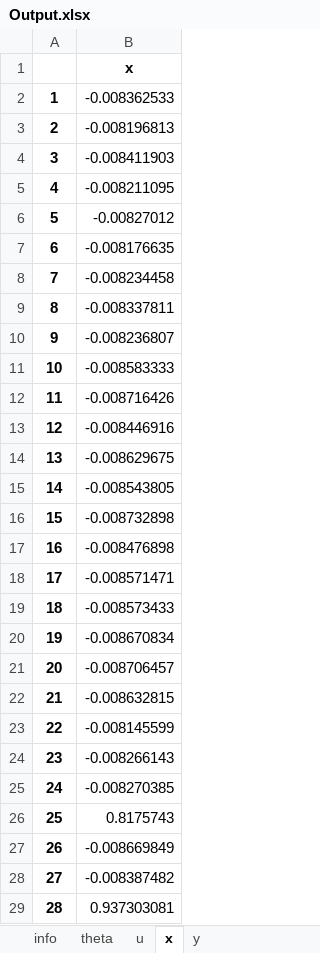
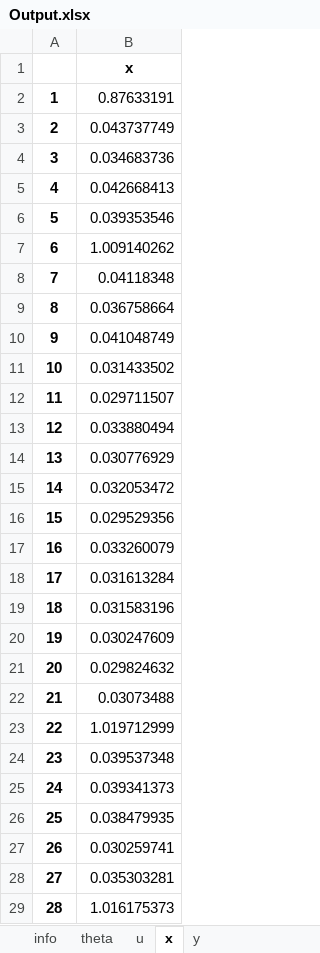
Before and after one commit to groupoasys/Comparison_non_linear_solvers, an Excel workbook: Inverse_Optimization_Related_Problem/results/Ouput_Model1/Output.xlsx, sheet x, drawn as a sheet; only a part is shown; values as stored, in another font and other column widths than the file's, no borders; the diff covers the shown part only; the diff names each change by its address in the sheet, - before the commit and + after, or states it on an @@ line.

```diff
--- a/Inverse_Optimization_Related_Problem/results/Ouput_Model1/Output.xlsx (sheet x)
+++ b/Inverse_Optimization_Related_Problem/results/Ouput_Model1/Output.xlsx (sheet x)
-B2: -0.008362533
+B2: 0.87633191
-B3: -0.008196813
+B3: 0.043737749
-B4: -0.008411903
+B4: 0.034683736
-B5: -0.008211095
+B5: 0.042668413
-B6: -0.00827012
+B6: 0.039353546
-B7: -0.008176635
+B7: 1.009140262
-B8: -0.008234458
+B8: 0.04118348
-B9: -0.008337811
+B9: 0.036758664
-B10: -0.008236807
+B10: 0.041048749
-B11: -0.008583333
+B11: 0.031433502
-B12: -0.008716426
+B12: 0.029711507
-B13: -0.008446916
+B13: 0.033880494
-B14: -0.008629675
+B14: 0.030776929
-B15: -0.008543805
+B15: 0.032053472
-B16: -0.008732898
+B16: 0.029529356
-B17: -0.008476898
+B17: 0.033260079
-B18: -0.008571471
+B18: 0.031613284
-B19: -0.008573433
+B19: 0.031583196
-B20: -0.008670834
+B20: 0.030247609
-B21: -0.008706457
+B21: 0.029824632
-B22: -0.008632815
+B22: 0.03073488
-B23: -0.008145599
+B23: 1.019712999
-B24: -0.008266143
+B24: 0.039537348
-B25: -0.008270385
+B25: 0.039341373
-B26: 0.8175743
+B26: 0.038479935
-B27: -0.008669849
+B27: 0.030259741
-B28: -0.008387482
+B28: 0.035303281
-B29: 0.937303081
+B29: 1.016175373
```
Also changed, not shown: 122 edited cells elsewhere in this sheet, sheet y, sheet info, 3 other files.
